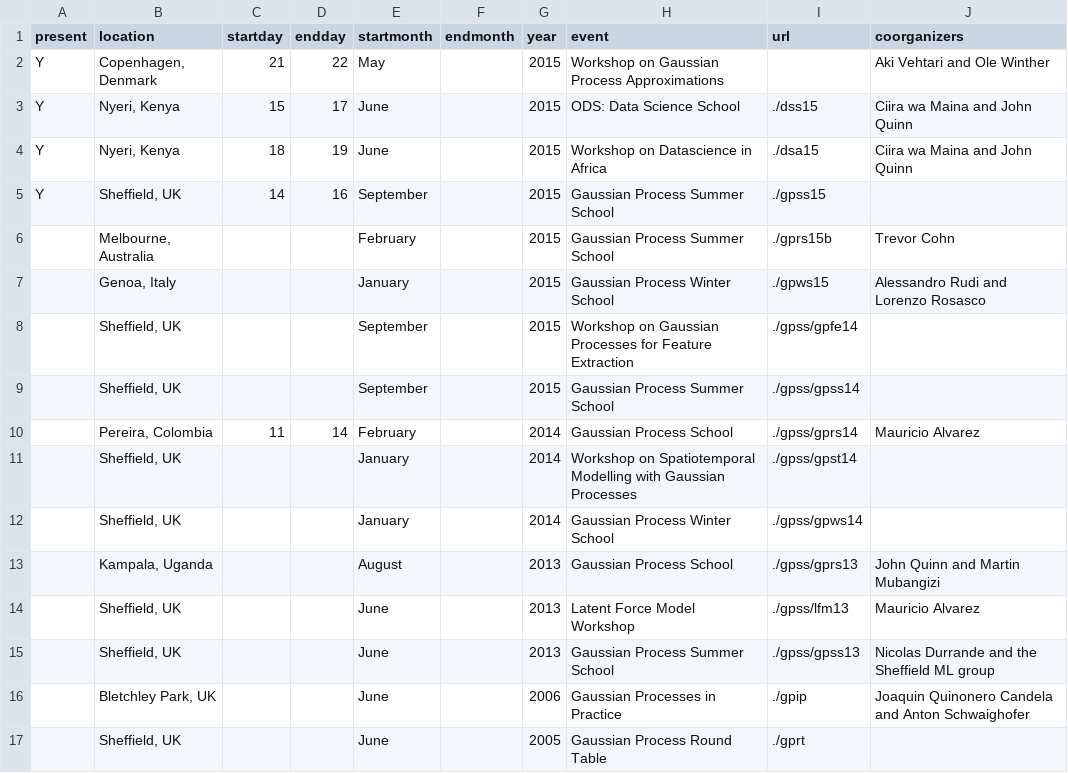
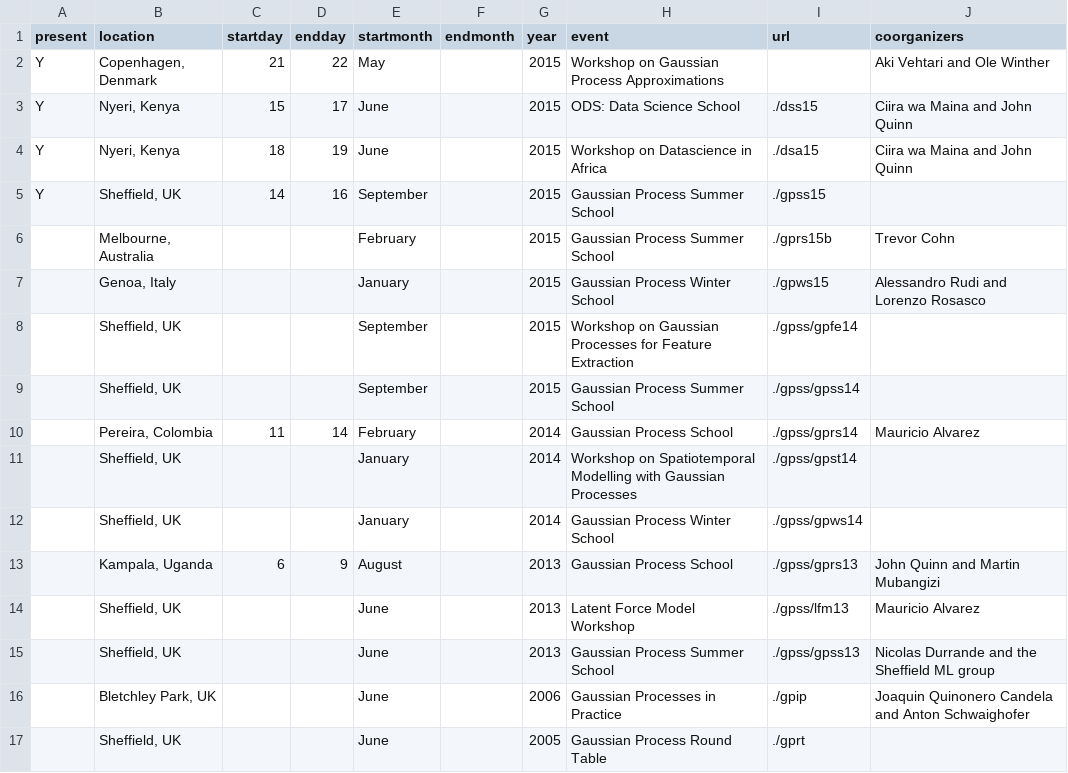
Before and after one commit to gpschool/gpschool.github.io, a CSV file: _data/meetings.csv, drawn as a sheet.

Commit message:
Update dates of Kampala school.

```diff
--- a/_data/meetings.csv
+++ b/_data/meetings.csv
@@ -12,3 +12,3 @@ Y,"Sheffield, UK",14,16,September,,2015,"Gaussian Process Summer School",./gpss1
 ,"Sheffield, UK",,,January,,2014,"Gaussian Process Winter School",./gpss/gpws14
-,"Kampala, Uganda",,,August,,2013,"Gaussian Process School",./gpss/gprs13,John Quinn and Martin Mubangizi
+,"Kampala, Uganda",6,9,August,,2013,"Gaussian Process School",./gpss/gprs13,John Quinn and Martin Mubangizi
 ,"Sheffield, UK",,,June,,2013,"Latent Force Model Workshop",./gpss/lfm13,Mauricio Alvarez
```
